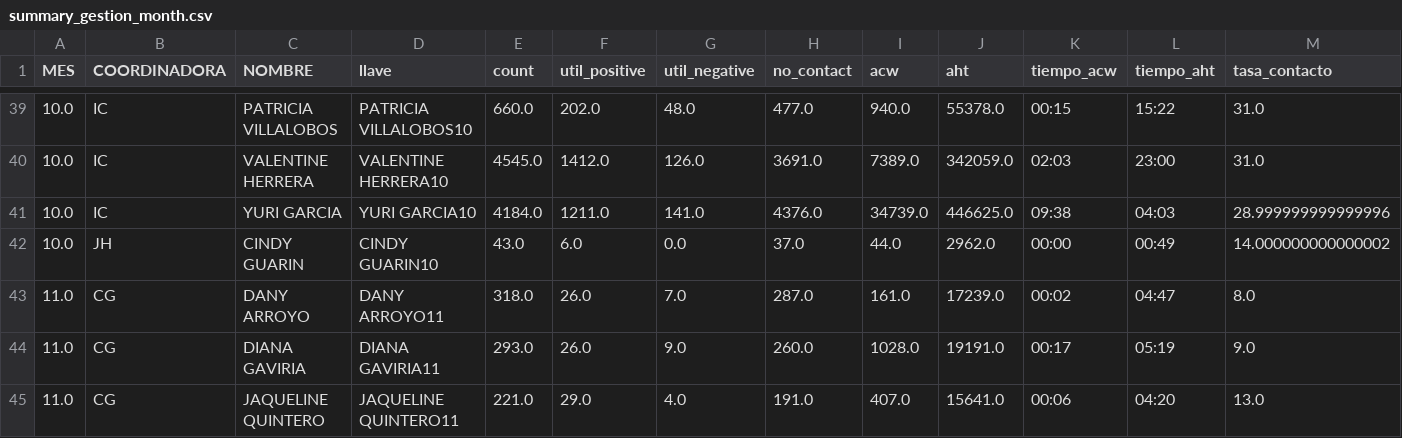
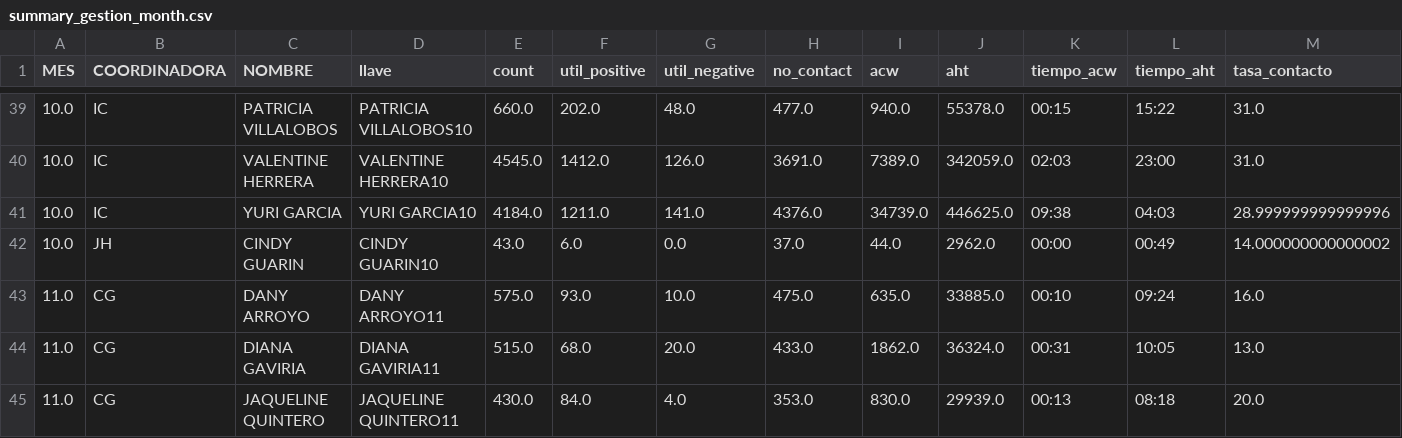
Before and after one commit to jherrera-cab/Nodos_report, a CSV file: data/procesed/gestiones/df_gestiones/summary_gestion_month.csv, drawn as a sheet; only a part is shown, gaps mark what is left out; the diff covers the shown part only.

```diff
--- a/data/procesed/gestiones/df_gestiones/summary_gestion_month.csv
+++ b/data/procesed/gestiones/df_gestiones/summary_gestion_month.csv
@@ -42,4 +42,4 @@ MES,COORDINADORA,NOMBRE,llave,count,util_positive,util_negative,no_contact,acw,a
 10.0,JH,CINDY GUARIN,CINDY GUARIN10,43.0,6.0,0.0,37.0,44.0,2962.0,00:00,00:49,14.000000000000002
-11.0,CG,DANY ARROYO,DANY ARROYO11,318.0,26.0,7.0,287.0,161.0,17239.0,00:02,04:47,8.0
-11.0,CG,DIANA GAVIRIA,DIANA GAVIRIA11,293.0,26.0,9.0,260.0,1028.0,19191.0,00:17,05:19,9.0
-11.0,CG,JAQUELINE QUINTERO,JAQUELINE QUINTERO11,221.0,29.0,4.0,191.0,407.0,15641.0,00:06,04:20,13.0
+11.0,CG,DANY ARROYO,DANY ARROYO11,575.0,93.0,10.0,475.0,635.0,33885.0,00:10,09:24,16.0
+11.0,CG,DIANA GAVIRIA,DIANA GAVIRIA11,515.0,68.0,20.0,433.0,1862.0,36324.0,00:31,10:05,13.0
+11.0,CG,JAQUELINE QUINTERO,JAQUELINE QUINTERO11,430.0,84.0,4.0,353.0,830.0,29939.0,00:13,08:18,20.0
```
Also changed, not shown: 2 added rows, 2 removed rows and 80 edited cells elsewhere in this file, data/procesed/gestiones/df_gestiones/summary_gestion_day.csv, data/procesed/gestiones/df_gestiones/summary_gestion_operation_month.csv, 10 other files.
